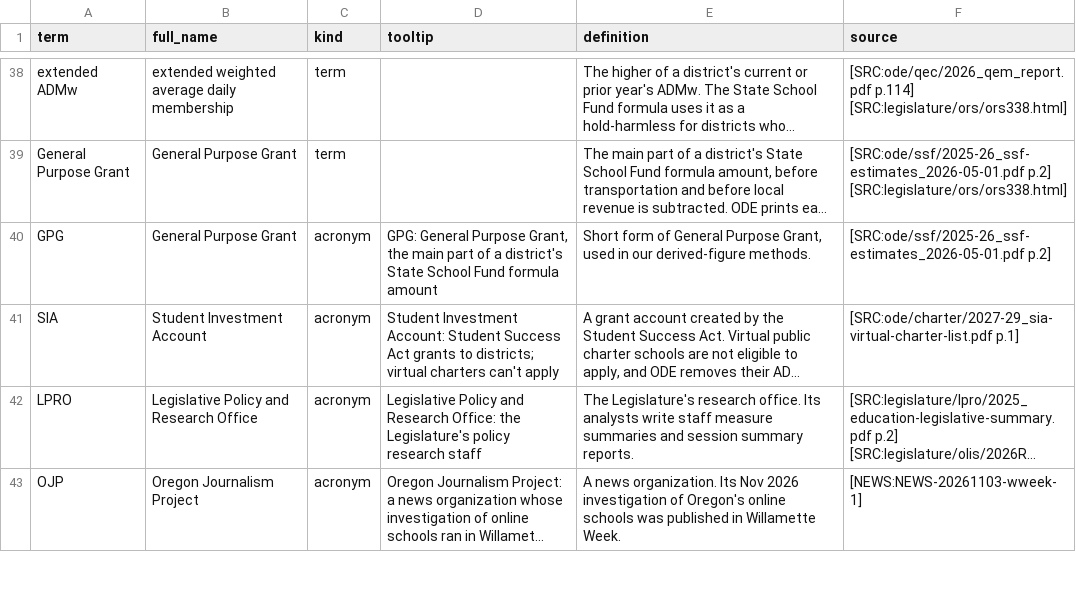
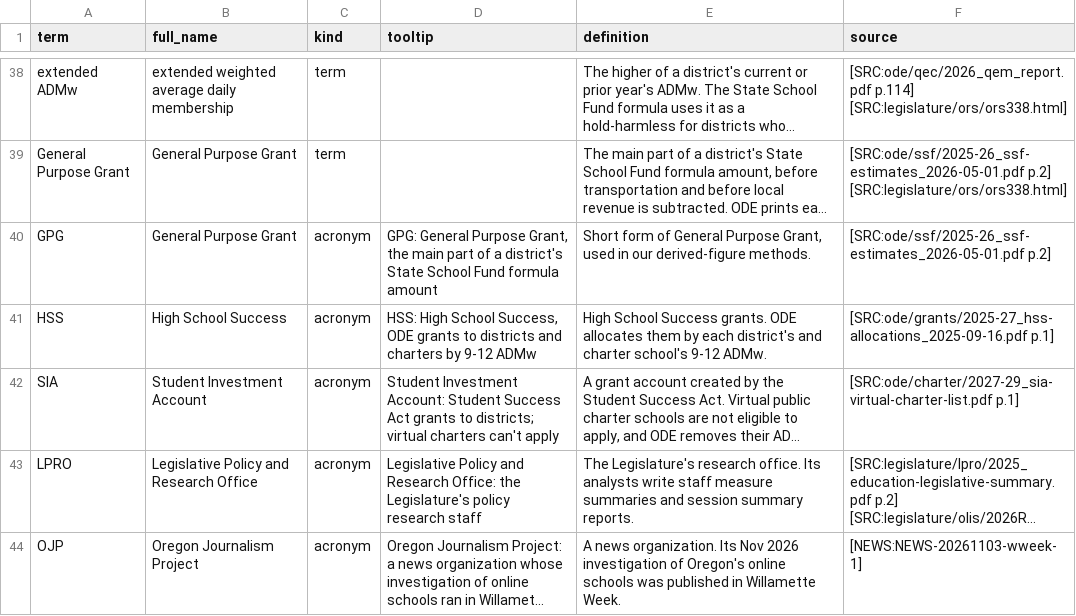
Before and after one commit to pietvanzoen/fund-oregon-schools, a CSV file: analysis/glossary.csv, drawn as a sheet; only a part is shown, gaps mark what is left out; long unchanged cells end in …; the diff names each change by its address in the sheet, - before the commit and + after, or states it on an @@ line.

```diff
--- a/analysis/glossary.csv
+++ b/analysis/glossary.csv
+row 41: HSS | High School Success | acronym | HSS: High School Success, ODE grants to districts and charters by 9-12 ADMw | High School Success grants. ODE allocates them by each district's and charter school's 9-12 ADMw. | [SRC:ode/grants/2025-27_hss-allocations_2025-09-16.pdf p.1]
```
Also changed, not shown: analysis/derived/virtual_charters.csv, 6 other files.
